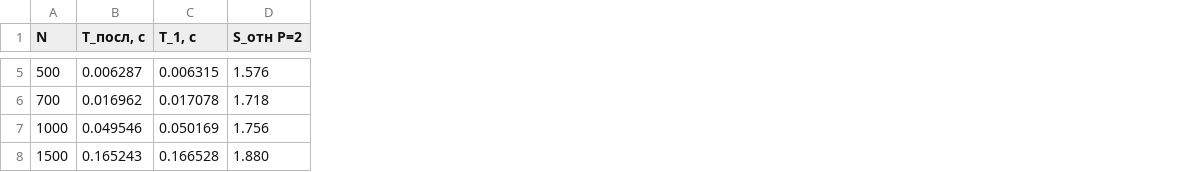
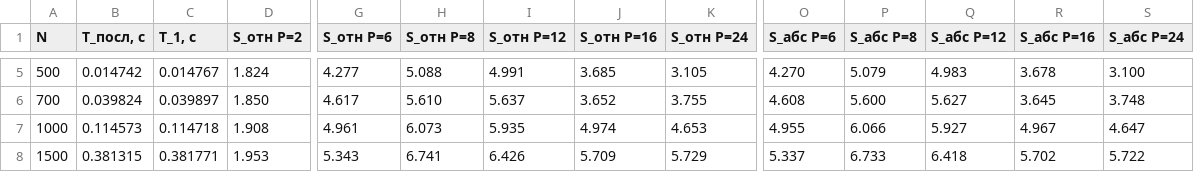
Before and after one commit to DmitryDol/ParallelAlgorithms, a CSV file: lab3_openmp/results/speedup_block.csv, drawn as a sheet; only a part is shown, gaps mark what is left out; the diff covers the shown part only; the diff names each change by its address in the sheet, - before the commit and + after, or states it on an @@ line.

```diff
--- a/lab3_openmp/results/speedup_block.csv
+++ b/lab3_openmp/results/speedup_block.csv
+column G (S_отн P=6), rows 5-8: 4.277 | 4.617 | 4.961 | 5.343
+column H (S_отн P=8), rows 5-8: 5.088 | 5.610 | 6.073 | 6.741
+column I (S_отн P=12), rows 5-8: 4.991 | 5.637 | 5.935 | 6.426
+column J (S_отн P=16), rows 5-8: 3.685 | 3.652 | 4.974 | 5.709
+column K (S_отн P=24), rows 5-8: 3.105 | 3.755 | 4.653 | 5.729
+column O (S_абс P=6), rows 5-8: 4.270 | 4.608 | 4.955 | 5.337
+column P (S_абс P=8), rows 5-8: 5.079 | 5.600 | 6.066 | 6.733
+column Q (S_абс P=12), rows 5-8: 4.983 | 5.627 | 5.927 | 6.418
+column R (S_абс P=16), rows 5-8: 3.678 | 3.645 | 4.967 | 5.702
+column S (S_абс P=24), rows 5-8: 3.100 | 3.748 | 4.647 | 5.722
-B5 (T_посл, с): 0.006287
+B5 (T_посл, с): 0.014742
-C5 (T_1, с): 0.006315
+C5 (T_1, с): 0.014767
-D5 (S_отн P=2): 1.576
+D5 (S_отн P=2): 1.824
-B6 (T_посл, с): 0.016962
+B6 (T_посл, с): 0.039824
-C6 (T_1, с): 0.017078
+C6 (T_1, с): 0.039897
-D6 (S_отн P=2): 1.718
+D6 (S_отн P=2): 1.850
-B7 (T_посл, с): 0.049546
+B7 (T_посл, с): 0.114573
-C7 (T_1, с): 0.050169
+C7 (T_1, с): 0.114718
-D7 (S_отн P=2): 1.756
+D7 (S_отн P=2): 1.908
-B8 (T_посл, с): 0.165243
+B8 (T_посл, с): 0.381315
-C8 (T_1, с): 0.166528
+C8 (T_1, с): 0.381771
-D8 (S_отн P=2): 1.880
+D8 (S_отн P=2): 1.953
```
Also changed, not shown: 60 edited cells elsewhere in this file, lab3_openmp/results/speedup_p.csv, lab3_openmp/results/speedup_phases.csv, 12 other files.
